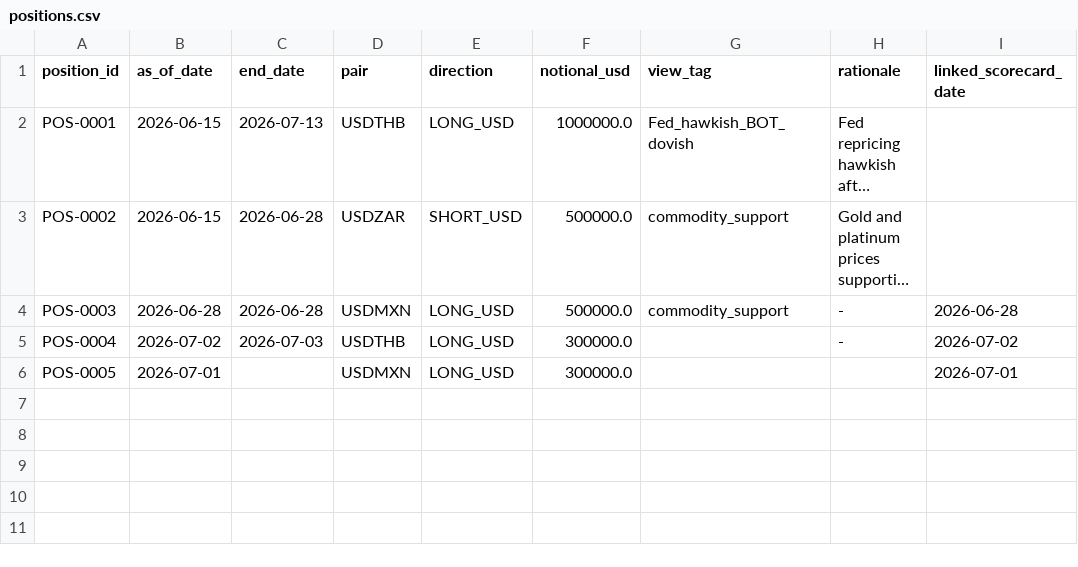
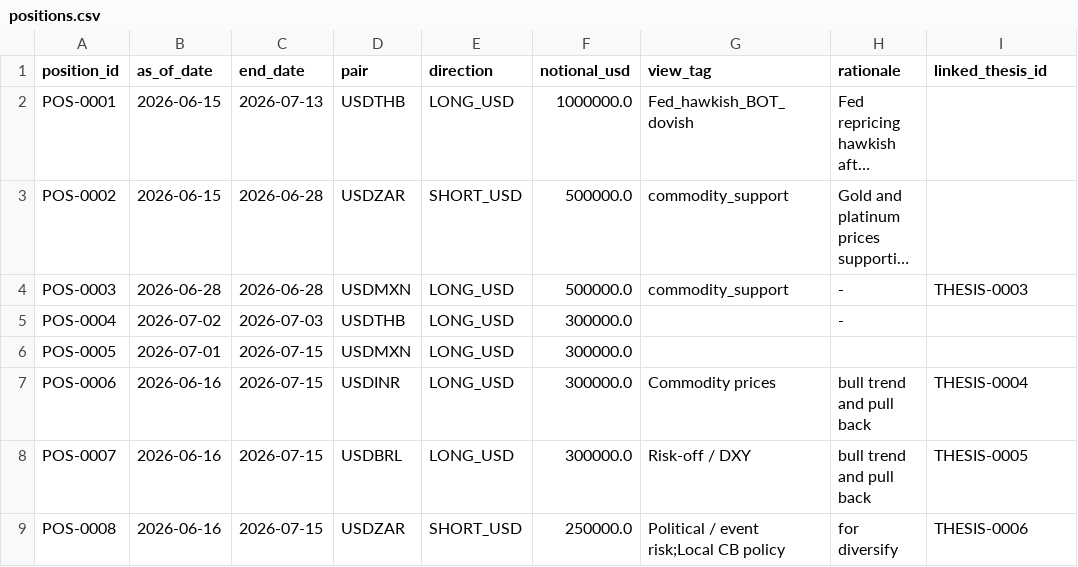
Before and after one commit to ktr-tharit/live-em-fx-risk-book, a CSV file: positions/positions.csv, drawn as a sheet; long unchanged cells end in …; the diff names each change by its address in the sheet, - before the commit and + after, or states it on an @@ line.

Commit message:
trade_thesis

```diff
--- a/positions/positions.csv
+++ b/positions/positions.csv
-I1: linked_scorecard_date
+I1: linked_thesis_id
-I4 (linked_thesis_id): 2026-06-28
+I4 (linked_thesis_id): THESIS-0003
-I5 (linked_thesis_id): 2026-07-02
+I5 (linked_thesis_id): (empty)
-C6 (end_date): (empty)
+C6 (end_date): 2026-07-15
-I6 (linked_thesis_id): 2026-07-01
+I6 (linked_thesis_id): (empty)
+row 7: POS-0006 | 2026-06-16 | 2026-07-15 | USDINR | LONG_USD | 300000.0 | Commodity prices | bull trend and pull back | THESIS-0004
+row 8: POS-0007 | 2026-06-16 | 2026-07-15 | USDBRL | LONG_USD | 300000.0 | Risk-off / DXY | bull trend and pull back | THESIS-0005
+row 9: POS-0008 | 2026-06-16 | 2026-07-15 | USDZAR | SHORT_USD | 250000.0 | Political / event risk;Local CB policy | for diversify | THESIS-0006
```
Also changed, not shown: data/fx_rates.csv, 14 other files.
